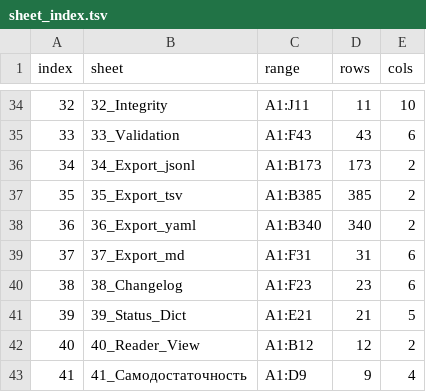
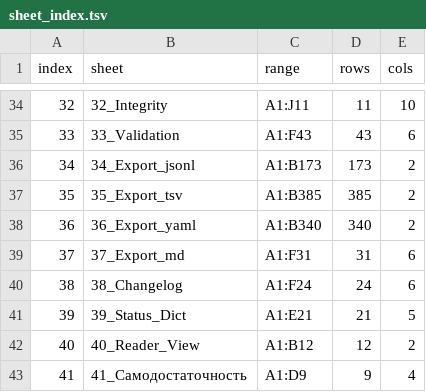
Before and after one commit to mcdos529665-gif/FTS-Validation, a TSV file: source/sheet_index.tsv, drawn as a sheet; only a part is shown, gaps mark what is left out.

```diff
--- a/source/sheet_index.tsv
+++ b/source/sheet_index.tsv
@@ -39,3 +39,3 @@ index	sheet	range	rows	cols
 37	37_Export_md	A1:F31	31	6
-38	38_Changelog	A1:F23	23	6
+38	38_Changelog	A1:F24	24	6
 39	39_Status_Dict	A1:E21	21	5
```
Also changed, not shown: 18 other files.
